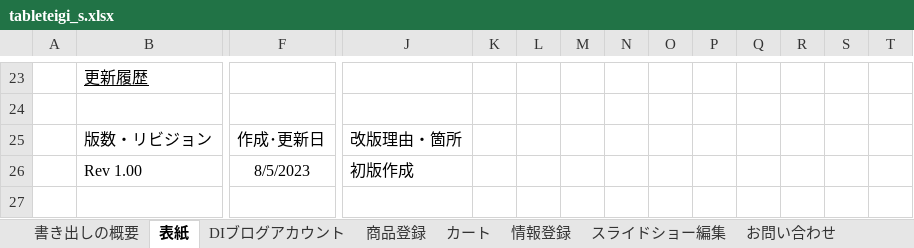
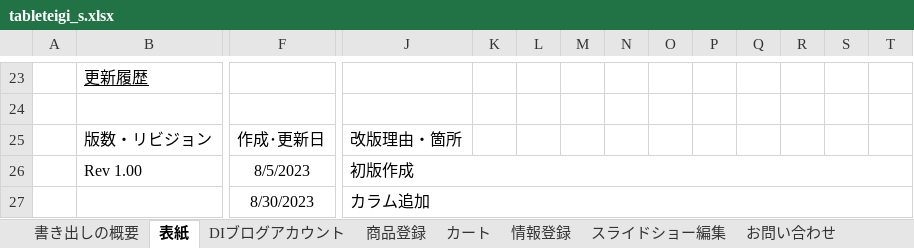
Before and after one commit to PM0705/sotugyouseisaku, an Excel workbook: kihon_s/tableteigi_s.xlsx, sheet 表紙, drawn as a sheet; only a part is shown, gaps mark what is left out; values as stored, in another font and other column widths than the file's, no borders; charts and pictures not drawn; rows hold the shown columns only; the diff names each change by its address in the sheet, - before the commit and + after, or states it on an @@ line.

```diff
--- a/kihon_s/tableteigi_s.xlsx (sheet 表紙)
+++ b/kihon_s/tableteigi_s.xlsx (sheet 表紙)
+J26:AB26 merged
+row 27:  |  | 8/30/2023 | カラム追加
```
Also changed, not shown: sheet 情報登録, sheet 商品登録, charts or pictures, kihon_s/kinouitiran_s.xlsx, 10 other files.
